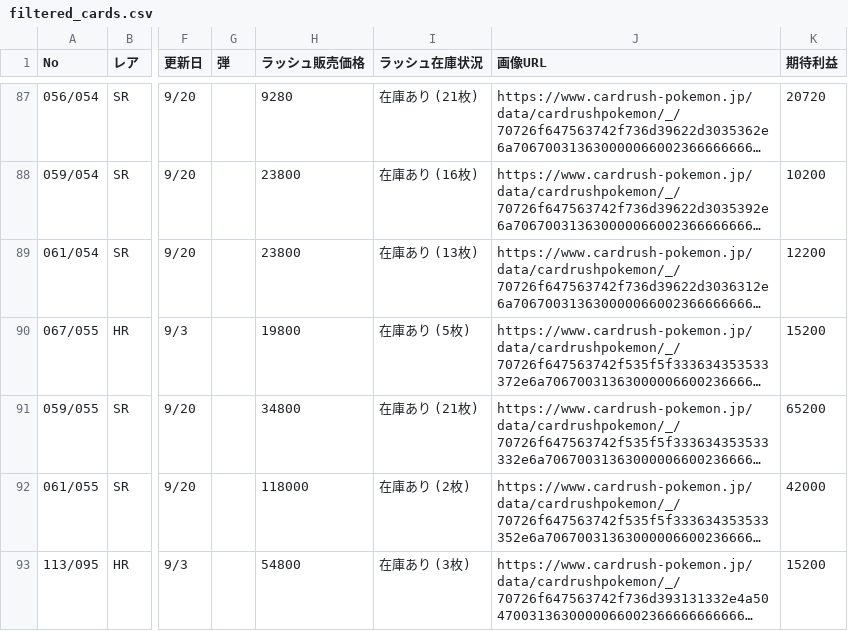
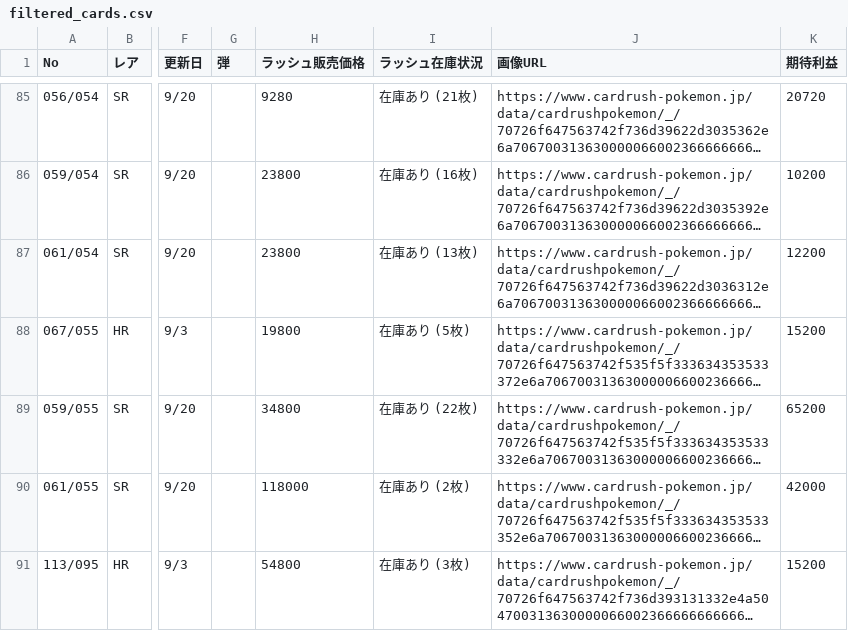
Before and after one commit to yousunafu/POKE-PSA10, a CSV file: filtered_cards.csv, drawn as a sheet; only a part is shown, gaps mark what is left out; long unchanged cells end in …; addresses are those after the commit; the diff covers the shown part only; the diff names each change by its address in the sheet, - before the commit and + after, or states it on an @@ line.

```diff
--- a/filtered_cards.csv
+++ b/filtered_cards.csv
-I89 (ラッシュ在庫状況): 在庫あり (21枚)
+I89 (ラッシュ在庫状況): 在庫あり (22枚)
```
Also changed, not shown: 1 added row, 3 removed rows and 28 edited cells elsewhere in this file, merged_card_data.csv, otachu_psa10.csv.
